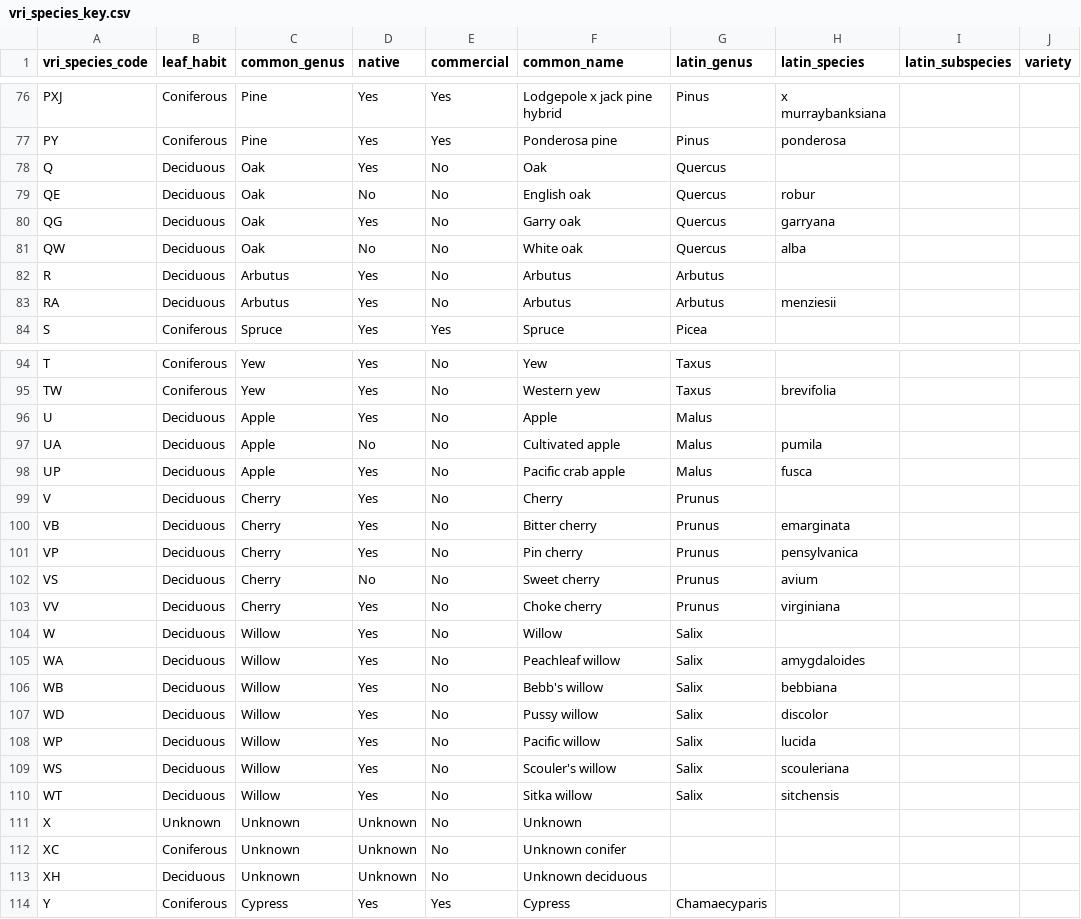
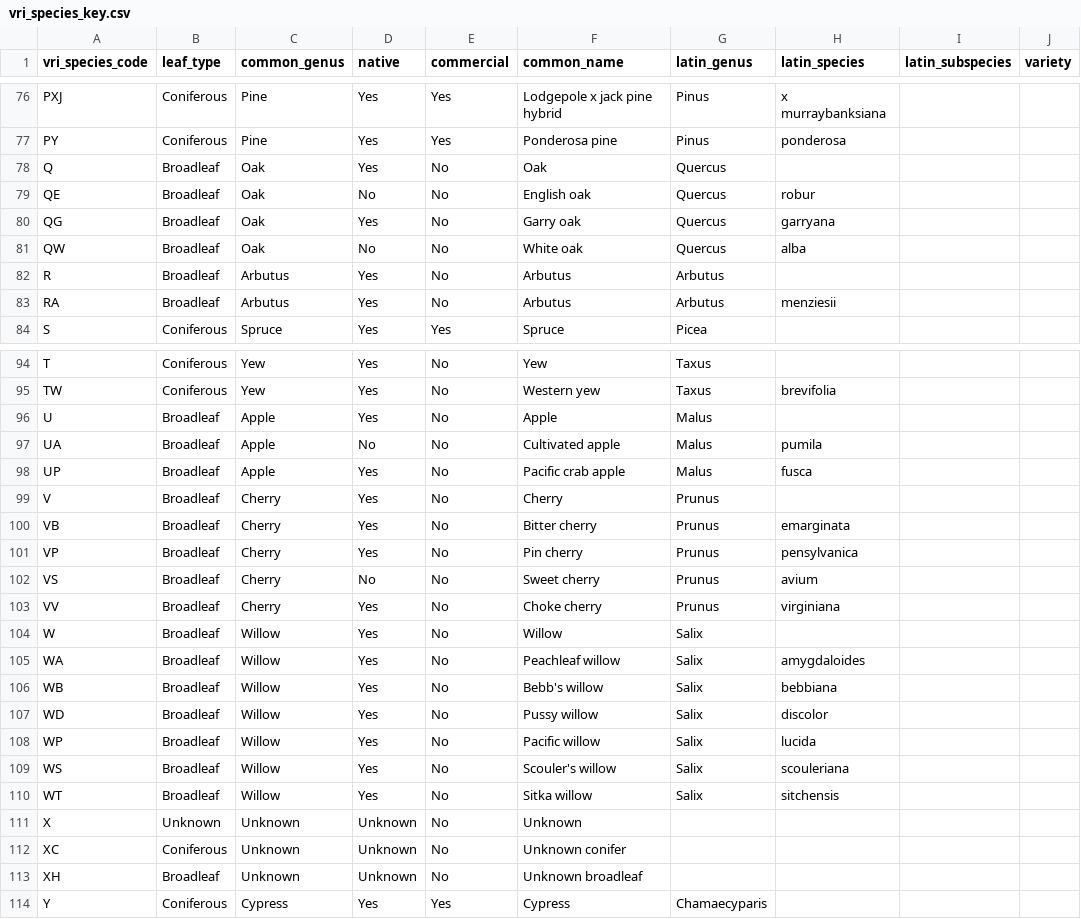
Before and after one commit to xgirouxb/burn_severity_analysis, a CSV file: data/vri_species_key.csv, drawn as a sheet; only a part is shown, gaps mark what is left out; the diff covers the shown part only; the diff names each change by its address in the sheet, - before the commit and + after, or states it on an @@ line.

Commit message:
Update VRI species key
Divide species by leaf type (Coniferous, Broadleaf) instead of leaf habit (Coniferous, Deciuous). Fix typo for Coastal Douglas-fir.

```diff
--- a/data/vri_species_key.csv
+++ b/data/vri_species_key.csv
-B1: leaf_habit
+B1: leaf_type
-B78:B83 (leaf_type): Deciduous
+B78:B83 (leaf_type): Broadleaf
-B96:B110 (leaf_type): Deciduous
+B96:B110 (leaf_type): Broadleaf
-B113 (leaf_type): Deciduous
+B113 (leaf_type): Broadleaf
-F113 (common_name): Unknown deciduous
+F113 (common_name): Unknown broadleaf
```
Also changed, not shown: 37 edited cells elsewhere in this file.
